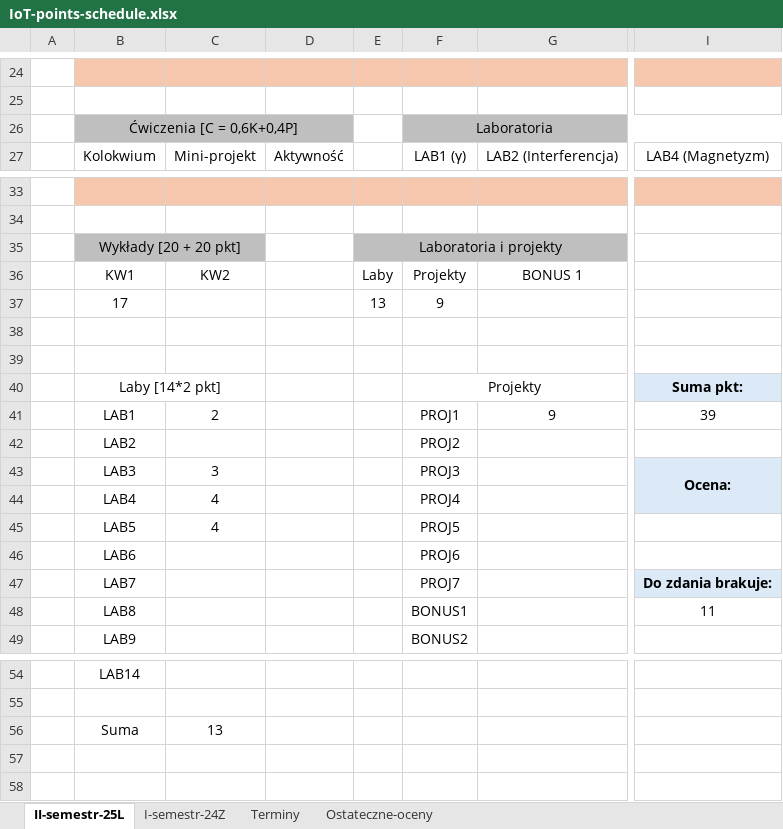
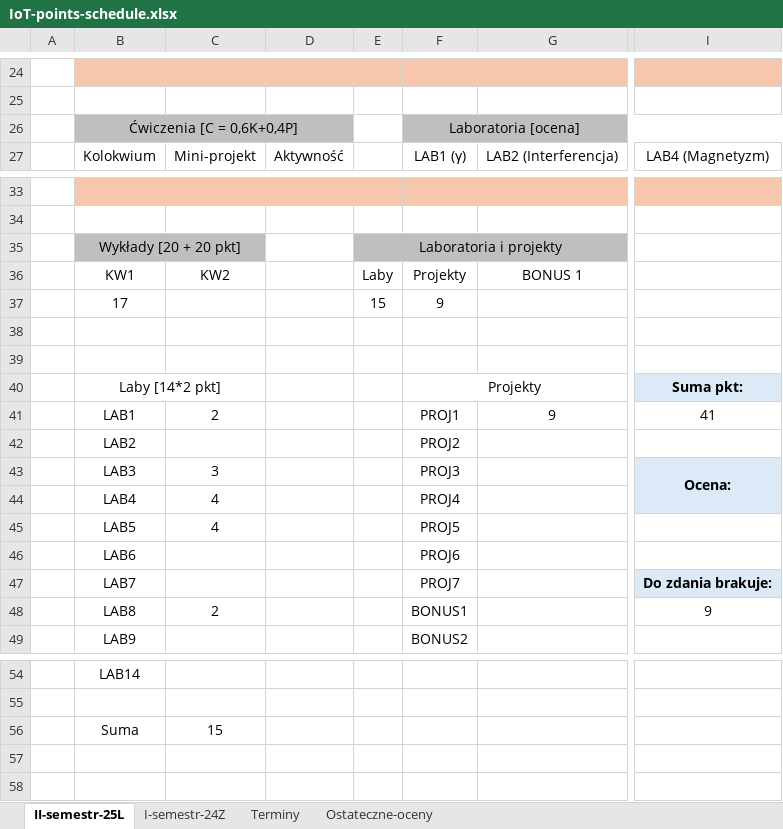
Before and after one commit to dodo099/IoT-studies, an Excel workbook: IoT-points-schedule.xlsx, sheet II-semestr-25L, drawn as a sheet; only a part is shown, gaps mark what is left out; values as stored, in another font and other column widths than the file's, no borders; the diff names each change by its address in the sheet, - before the commit and + after, or states it on an @@ line.

Commit message:
New points - POTEC lab8

```diff
--- a/IoT-points-schedule.xlsx (sheet II-semestr-25L)
+++ b/IoT-points-schedule.xlsx (sheet II-semestr-25L)
-F26: Laboratoria
+F26: Laboratoria [ocena]
-E37: 13
+E37: 15
-I41: 39
+I41: 41
-C48: (empty)
+C48: 2
-I48: 11
+I48: 9
-C56: 13
+C56: 15
```
